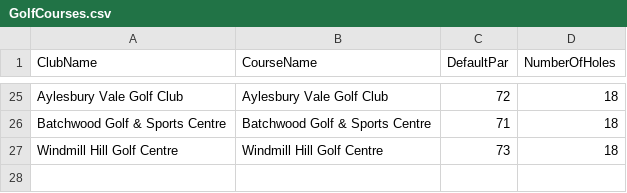
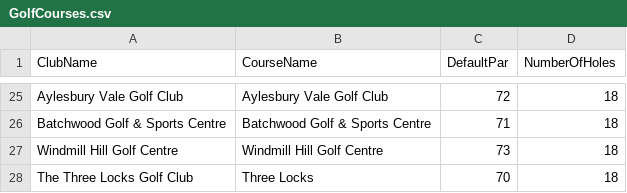
Before and after one commit to blumunki/GolfTrackerApp, a CSV file: GolfTrackerApp.Web/Data/GolfCourses.csv, drawn as a sheet; only a part is shown, gaps mark what is left out.

```diff
--- a/GolfTrackerApp.Web/Data/GolfCourses.csv
+++ b/GolfTrackerApp.Web/Data/GolfCourses.csv
@@ -27 +27,2 @@ Batchwood Golf & Sports Centre,Batchwood Golf & Sports Centre,71,18
 Windmill Hill Golf Centre,Windmill Hill Golf Centre,73,18
+The Three Locks Golf Club,Three Locks,70,18
```
Also changed, not shown: GolfTrackerApp.Web/Data/GolfClubs.csv, GolfTrackerApp.Web/Data/Holes.csv, 1 other file.
